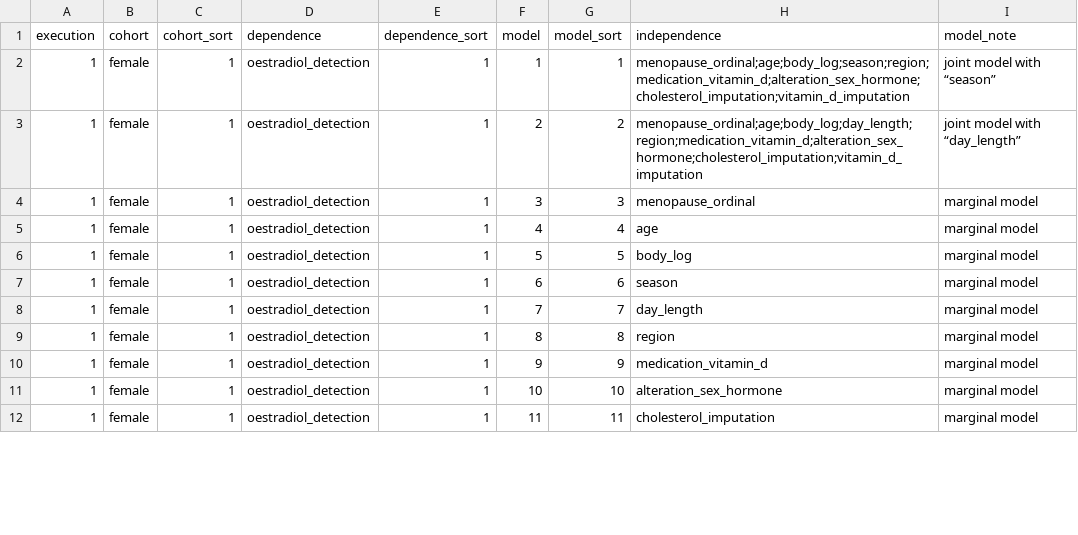
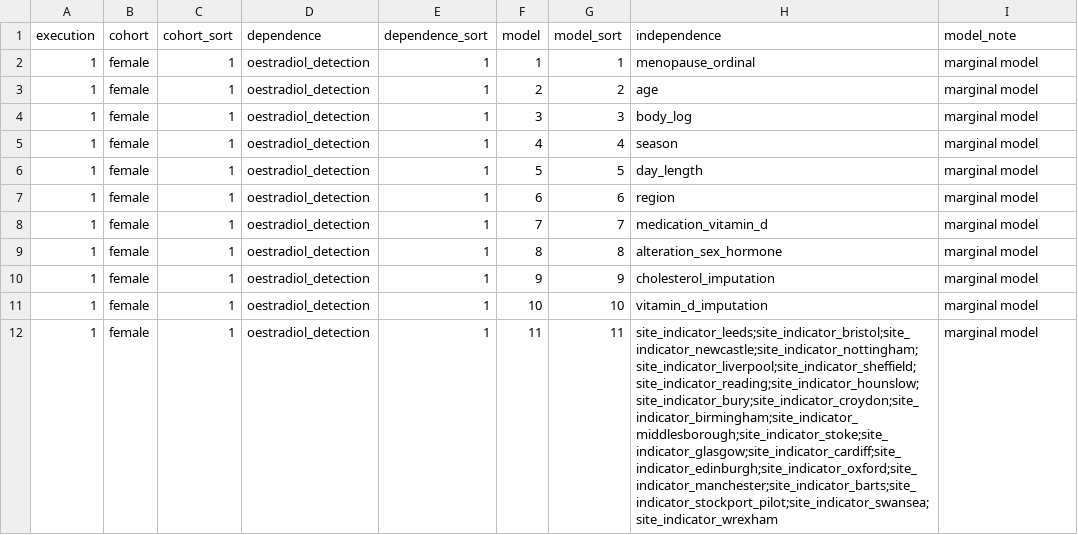
Before and after one commit to tcameronwaller/uk_biobank, a TSV file: parameters/regression_cohorts_models/table_logistic_oestradiol_basis.tsv, drawn as a sheet; only a part is shown; the diff covers the shown part only.

Commit message:
regression models

```diff
--- a/parameters/regression_cohorts_models/table_logistic_oestradiol_basis.tsv
+++ b/parameters/regression_cohorts_models/table_logistic_oestradiol_basis.tsv
@@ -1,12 +1,12 @@
 execution	cohort	cohort_sort	dependence	dependence_sort	model	model_sort	independence	model_note
-1	female	1	oestradiol_detection	1	1	1	menopause_ordinal;age;body_log;season;region;medication_vitamin_d;alteration_sex_hormone;cholesterol_imputation;vitamin_d_imputation	joint model with “season”
-1	female	1	oestradiol_detection	1	2	2	menopause_ordinal;age;body_log;day_length;region;medication_vitamin_d;alteration_sex_hormone;cholesterol_imputation;vitamin_d_imputation	joint model with “day_length”
-1	female	1	oestradiol_detection	1	3	3	menopause_ordinal	marginal model
-1	female	1	oestradiol_detection	1	4	4	age	marginal model
-1	female	1	oestradiol_detection	1	5	5	body_log	marginal model
-1	female	1	oestradiol_detection	1	6	6	season	marginal model
-1	female	1	oestradiol_detection	1	7	7	day_length	marginal model
-1	female	1	oestradiol_detection	1	8	8	region	marginal model
-1	female	1	oestradiol_detection	1	9	9	medication_vitamin_d	marginal model
-1	female	1	oestradiol_detection	1	10	10	alteration_sex_hormone	marginal model
-1	female	1	oestradiol_detection	1	11	11	cholesterol_imputation	marginal model
+1	female	1	oestradiol_detection	1	1	1	menopause_ordinal	marginal model
+1	female	1	oestradiol_detection	1	2	2	age	marginal model
+1	female	1	oestradiol_detection	1	3	3	body_log	marginal model
+1	female	1	oestradiol_detection	1	4	4	season	marginal model
+1	female	1	oestradiol_detection	1	5	5	day_length	marginal model
+1	female	1	oestradiol_detection	1	6	6	region	marginal model
+1	female	1	oestradiol_detection	1	7	7	medication_vitamin_d	marginal model
+1	female	1	oestradiol_detection	1	8	8	alteration_sex_hormone	marginal model
+1	female	1	oestradiol_detection	1	9	9	cholesterol_imputation	marginal model
+1	female	1	oestradiol_detection	1	10	10	vitamin_d_imputation	marginal model
+1	female	1	oestradiol_detection	1	11	11	site_indicator_leeds;site_indicator_bristol;site_indicator_newcastle;site_indicator_nottingham;site_indicator_liverpool;site_indicator_sheffield;site_indicator_reading;site_indicator_hounslow;site_indicator_bury;site_indicator_croydon;site_indicator_birmingham;site_indicator_middlesborough;site_indicator_stoke;site_indicator_glasgow;site_indicator_cardiff;site_indicator_edinburgh;site_indicator_oxford;site_indicator_manchester;site_indicator_barts;site_indicator_stockport_pilot;site_indicator_swansea;site_indicator_wrexham	marginal model
```
Also changed, not shown: 1 removed row and 19 edited cells elsewhere in this file, 1 other file.
